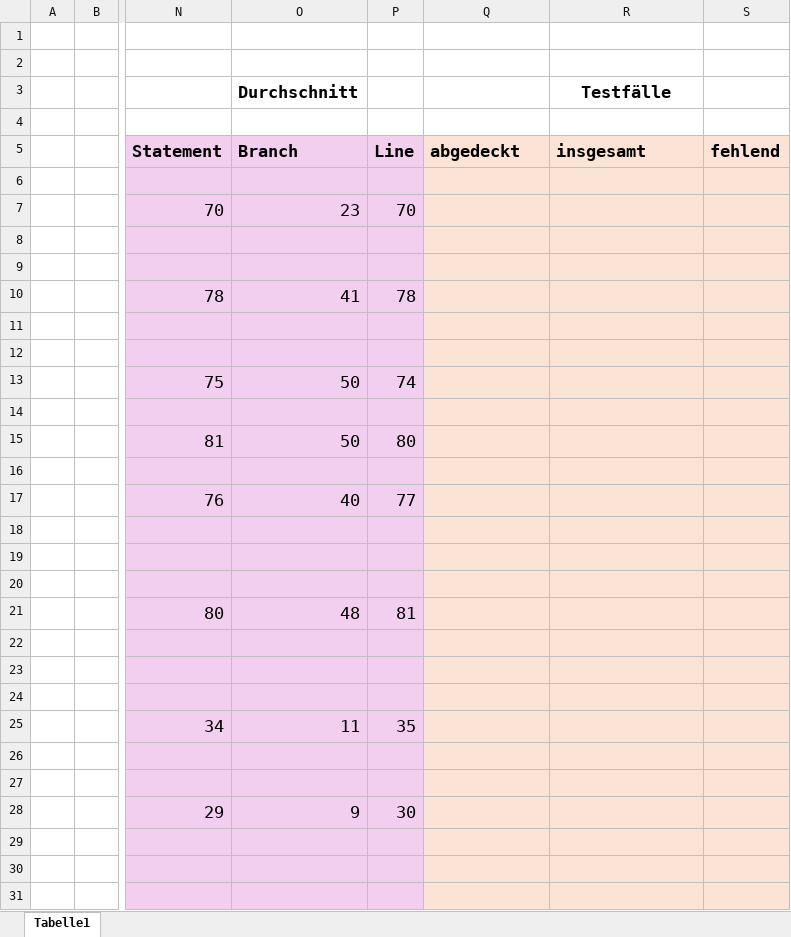
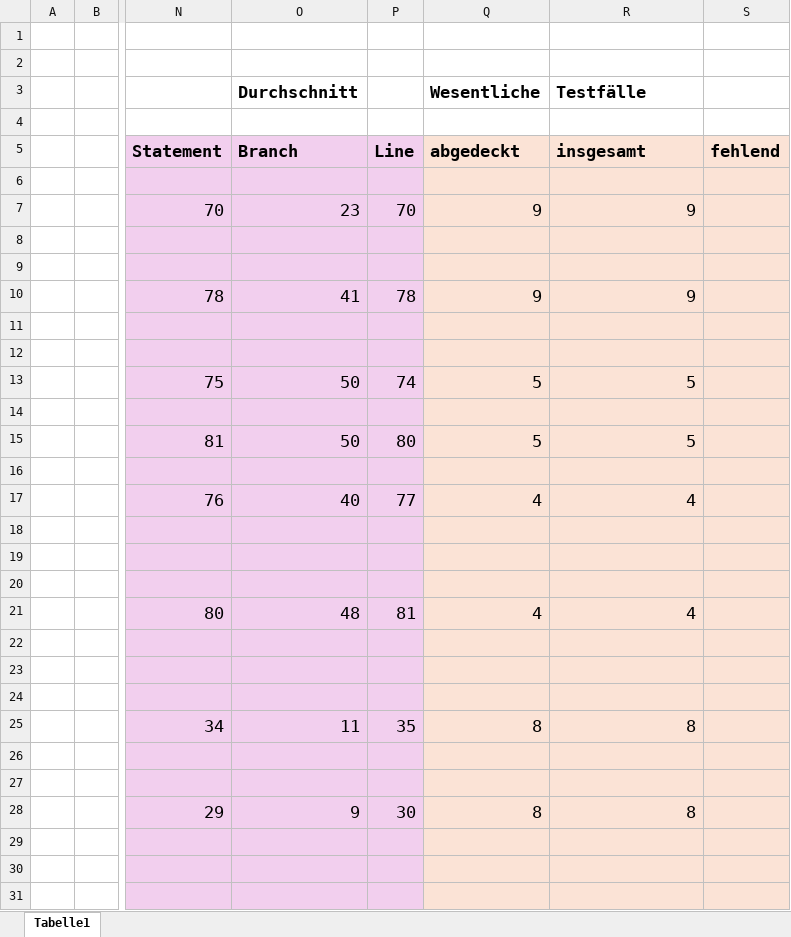
Before and after one commit to MariusTews/test-generation-app, an Excel workbook: generated-tests/pincher/backend/direct/metrics.xlsx, sheet Tabelle1, drawn as a sheet; only a part is shown, gaps mark what is left out; values as stored, in another font and other column widths than the file's, no borders; the diff covers the shown part only; the diff names each change by its address in the sheet, - before the commit and + after, or states it on an @@ line.

Commit message:
metrics: test cases

```diff
--- a/generated-tests/pincher/backend/direct/metrics.xlsx (sheet Tabelle1)
+++ b/generated-tests/pincher/backend/direct/metrics.xlsx (sheet Tabelle1)
-Q3 (abgedeckt): (empty)
+Q3 (abgedeckt): Wesentliche
-R3 alignment: center
+R3 alignment: left
-Q7 (abgedeckt): (empty)
+Q7 (abgedeckt): 9
-R7 (insgesamt): (empty)
+R7 (insgesamt): 9
-Q10 (abgedeckt): (empty)
+Q10 (abgedeckt): 9
-R10 (insgesamt): (empty)
+R10 (insgesamt): 9
-Q13 (abgedeckt): (empty)
+Q13 (abgedeckt): 5
-R13 (insgesamt): (empty)
+R13 (insgesamt): 5
-Q15 (abgedeckt): (empty)
+Q15 (abgedeckt): 5
-R15 (insgesamt): (empty)
+R15 (insgesamt): 5
-Q17 (abgedeckt): (empty)
+Q17 (abgedeckt): 4
-R17 (insgesamt): (empty)
+R17 (insgesamt): 4
-Q21 (abgedeckt): (empty)
+Q21 (abgedeckt): 4
-R21 (insgesamt): (empty)
+R21 (insgesamt): 4
-Q25 (abgedeckt): (empty)
+Q25 (abgedeckt): 8
-R25 (insgesamt): (empty)
+R25 (insgesamt): 8
-Q28 (abgedeckt): (empty)
+Q28 (abgedeckt): 8
-R28 (insgesamt): (empty)
+R28 (insgesamt): 8
```
Also changed, not shown: 2 edited cells elsewhere in this sheet.
